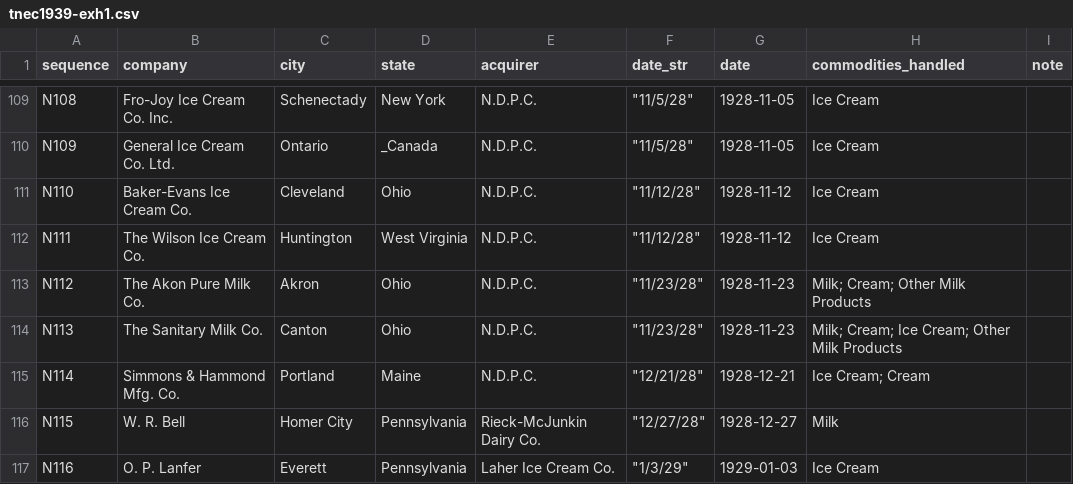
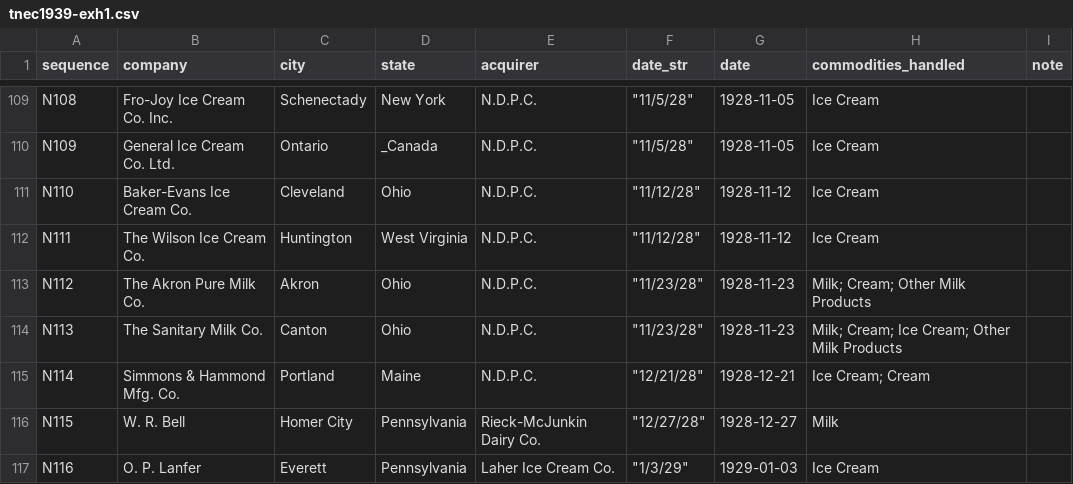
Before and after one commit to mpsuzuki/tnec1939-exh1, a CSV file: tnec1939-exh1.csv, drawn as a sheet; only a part is shown, gaps mark what is left out.

Commit message:
Fix issue #2

```diff
--- a/tnec1939-exh1.csv
+++ b/tnec1939-exh1.csv
@@ -112,3 +112,3 @@ N110,Baker-Evans Ice Cream Co.,Cleveland,Ohio,N.D.P.C.,"""11/12/28""",1928-11-12
 N111,The Wilson Ice Cream Co.,Huntington,West Virginia,N.D.P.C.,"""11/12/28""",1928-11-12,Ice Cream,
-N112,The Akon Pure Milk Co.,Akron,Ohio,N.D.P.C.,"""11/23/28""",1928-11-23,Milk; Cream; Other Milk Products,
+N112,The Akron Pure Milk Co.,Akron,Ohio,N.D.P.C.,"""11/23/28""",1928-11-23,Milk; Cream; Other Milk Products,
 N113,The Sanitary Milk Co.,Canton,Ohio,N.D.P.C.,"""11/23/28""",1928-11-23,Milk; Cream; Ice Cream; Other Milk Products,
```
